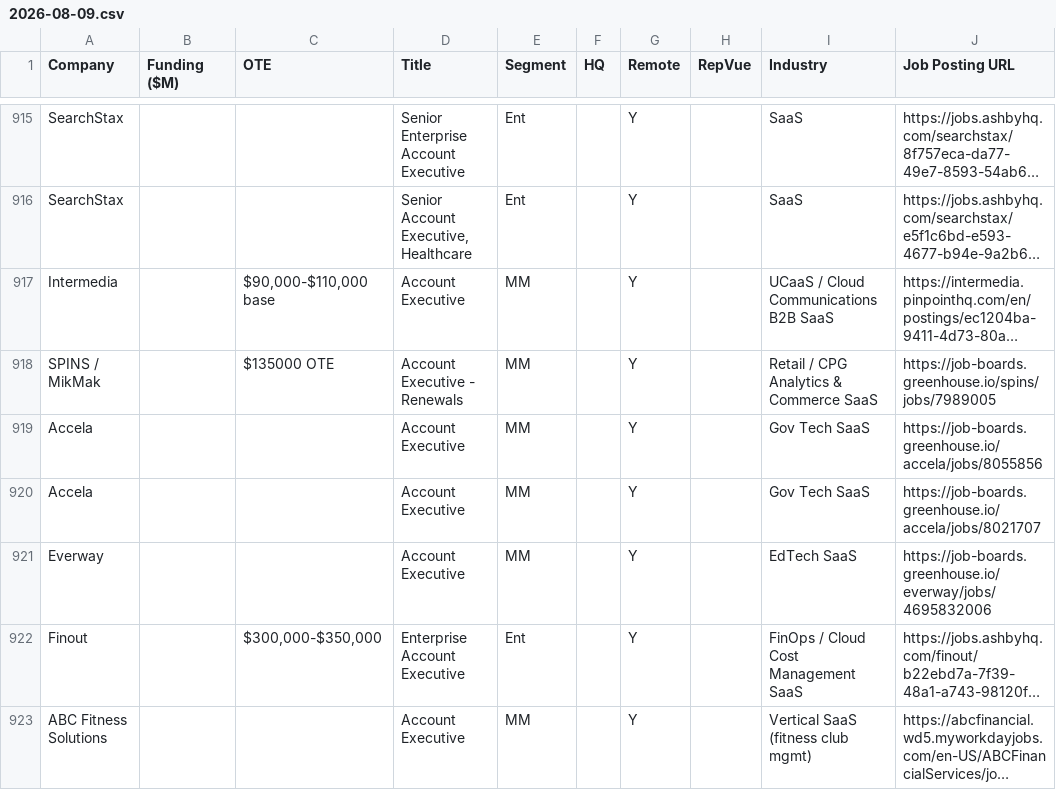
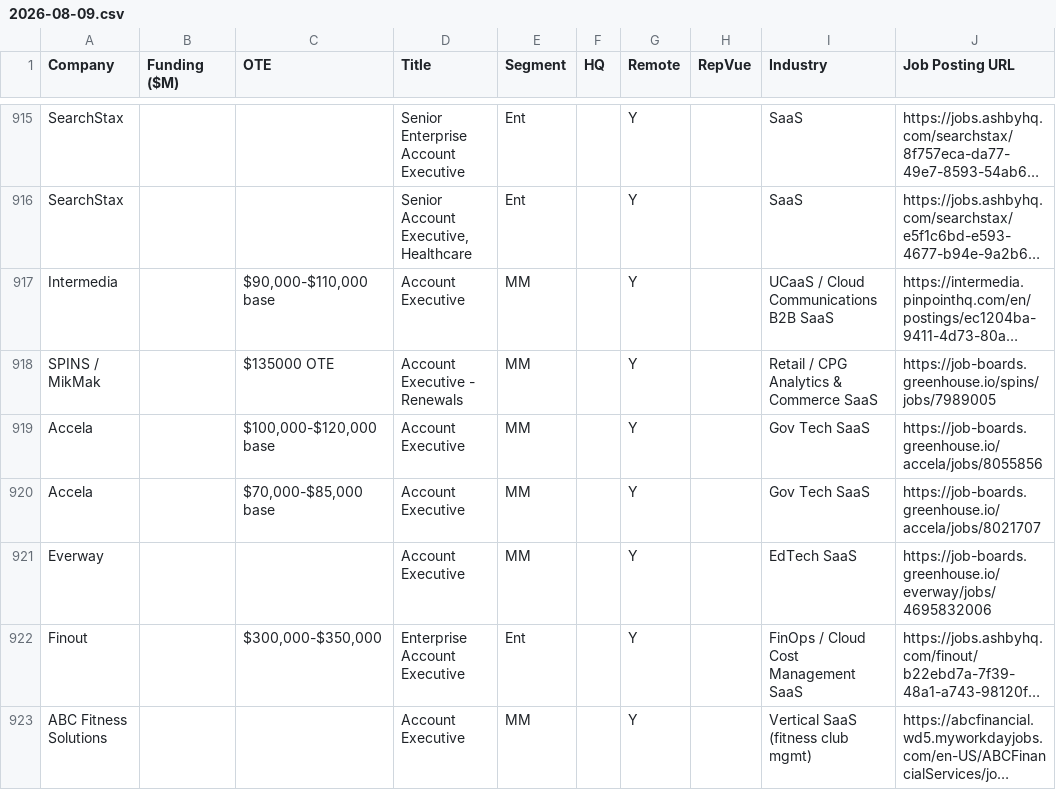
Before and after one commit to eric-hastie/remote-ae-job-hunt, a CSV file: data/2026-08-09.csv, drawn as a sheet; only a part is shown, gaps mark what is left out; long unchanged cells end in …; the diff names each change by its address in the sheet, - before the commit and + after, or states it on an @@ line.

```diff
--- a/data/2026-08-09.csv
+++ b/data/2026-08-09.csv
-C919 (OTE): (empty)
+C919 (OTE): $100,000-$120,000 base
-C920 (OTE): (empty)
+C920 (OTE): $70,000-$85,000 base
```
Also changed, not shown: data/latest.csv, 1 other file.
